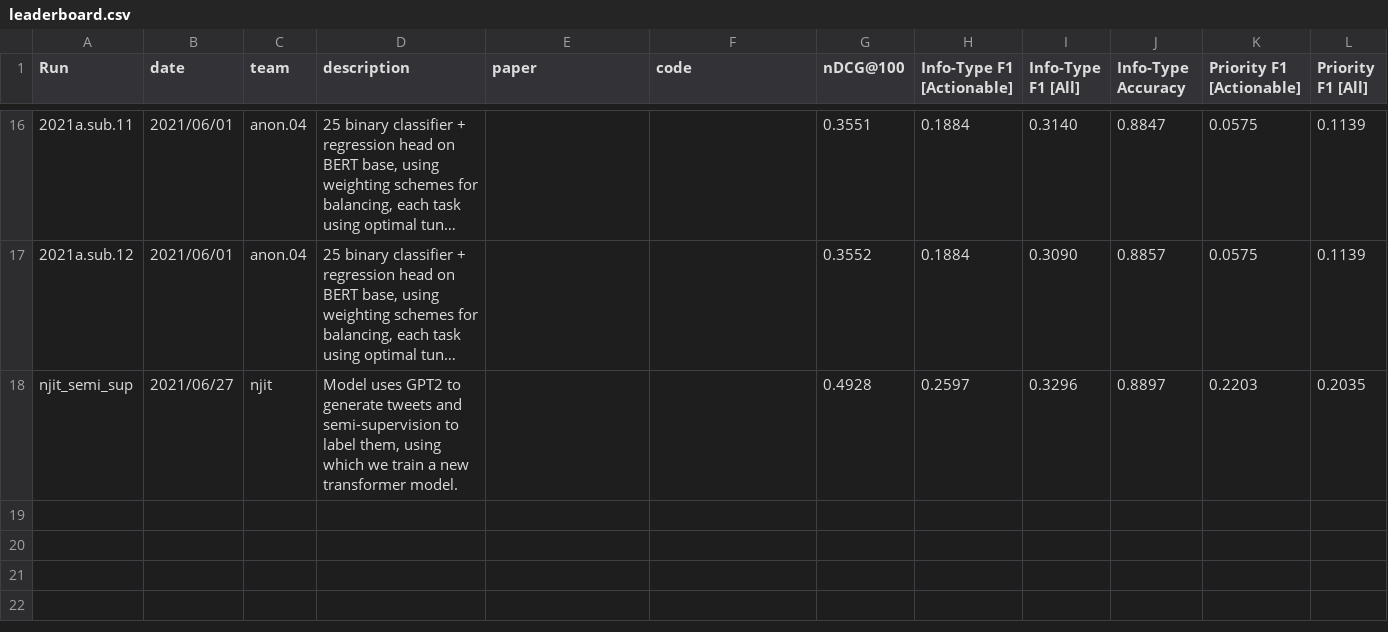
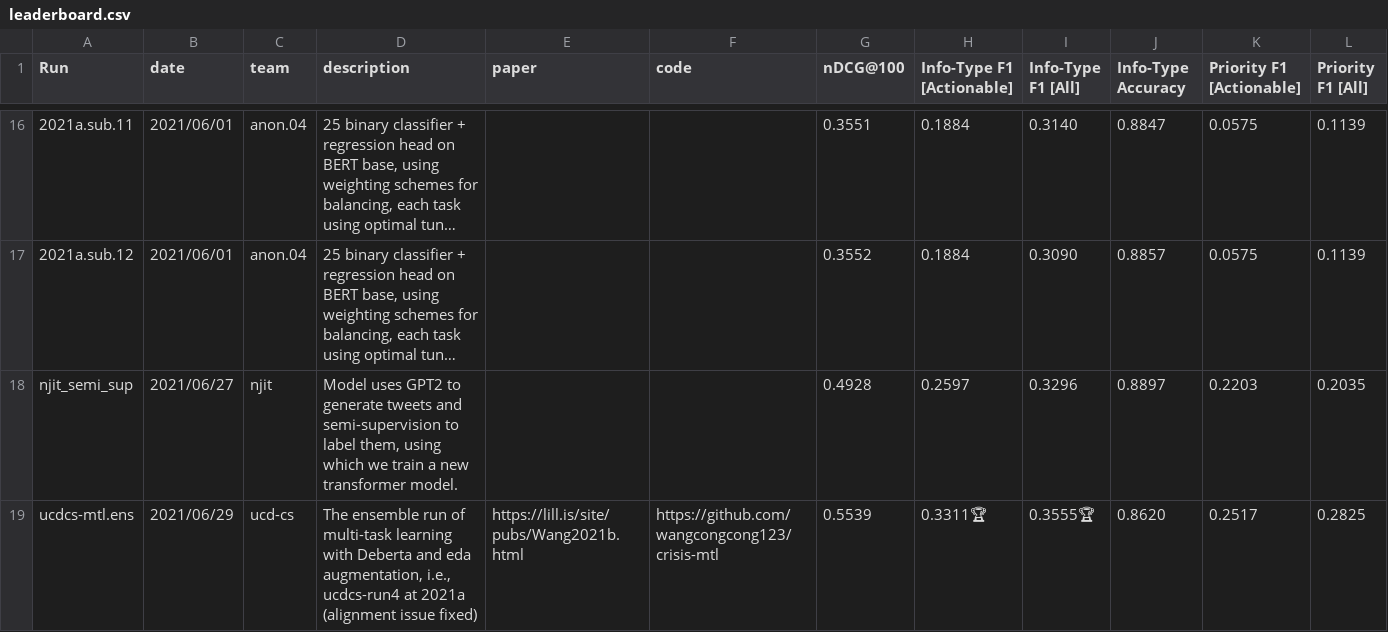
Before and after one commit to trecis/trecis.github.io, a CSV file: leaderboard/leaderboard.csv, drawn as a sheet; only a part is shown, gaps mark what is left out; long unchanged cells end in …; rows hold the shown columns only; the diff names each change by its address in the sheet, - before the commit and + after, or states it on an @@ line.

Commit message:
Added evaluation for 20210629-ucdcs-mtl.ens

```diff
--- a/leaderboard/leaderboard.csv
+++ b/leaderboard/leaderboard.csv
+row 19: ucdcs-mtl.ens | 2021/06/29 | ucd-cs | The ensemble run of multi-task learning with Deberta and eda augmentation, i.e., ucdcs-run4 at 2021a (alignment issue fixed) | https://lill.is/site/pubs/Wang2021b.html | https://github.com/wangcongcong123/crisis-mtl | 0.5539 | 0.3311🏆 | 0.3555🏆 | 0.8620 | 0.2517 | 0.2825
```
Also changed, not shown: 4 other files.
